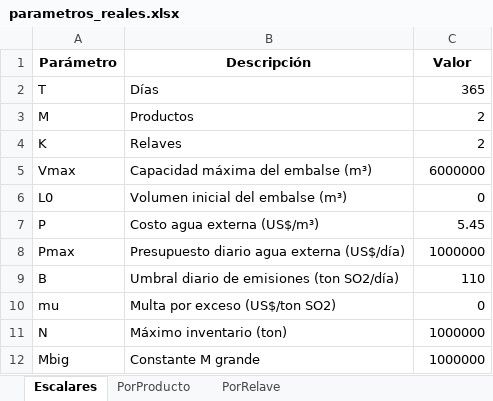
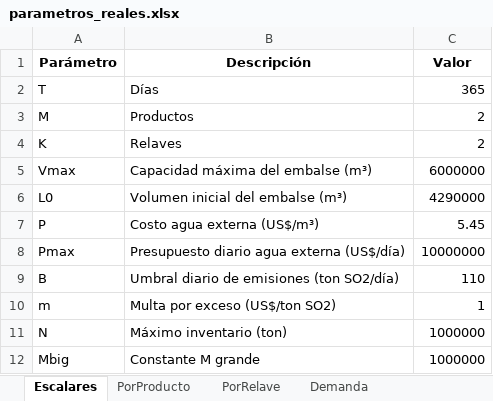
Before and after one commit to nachotagle/Gurobi-Opti, an Excel workbook: parametros_reales.xlsx, sheet Escalares, drawn as a sheet; values as stored, in another font and other column widths than the file's, no borders; removed rows and columns are numbered as before the commit, all else as after; the diff names each change by its address in the sheet, - before the commit and + after, or states it on an @@ line.

```diff
--- a/parametros_reales.xlsx (sheet Escalares)
+++ b/parametros_reales.xlsx (sheet Escalares)
+sheet tab: Demanda
-C6 (Valor): 0
+C6 (Valor): 4290000
-C8 (Valor): 1000000
+C8 (Valor): 10000000
-row 10: mu | Multa por exceso (US$/ton SO2) | 0
+row 10: m | Multa por exceso (US$/ton SO2) | 1
```
Also changed, not shown: sheet PorProducto, sheet PorRelave, solution.xlsx, 3 other files.
